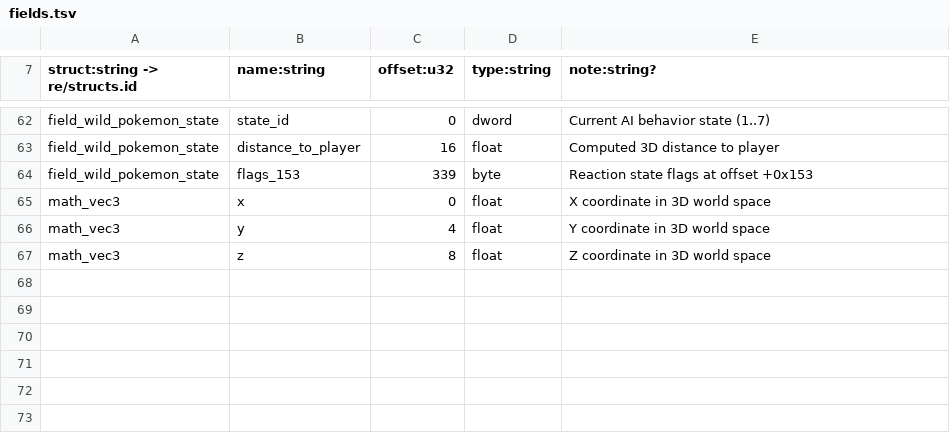
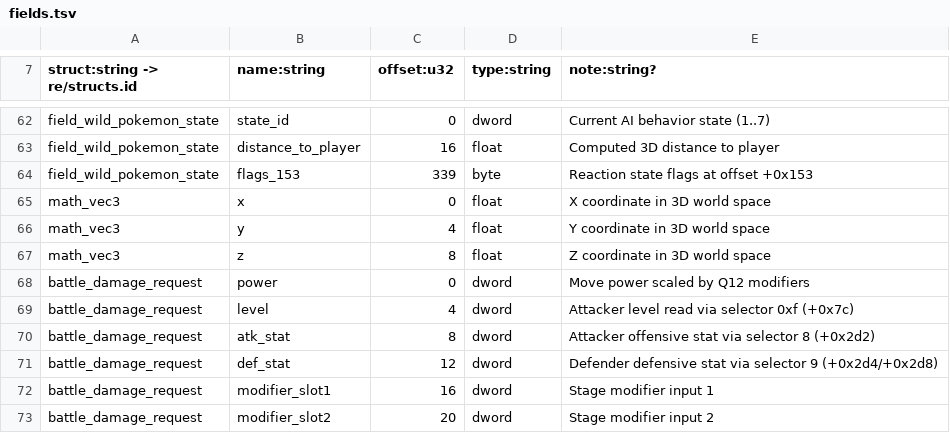
Before and after one commit to NicoRuedaA/project-arceus, a TSV file: sheets/re/fields.tsv, drawn as a sheet; only a part is shown, gaps mark what is left out; the diff names each change by its address in the sheet, - before the commit and + after, or states it on an @@ line.

```diff
--- a/sheets/re/fields.tsv
+++ b/sheets/re/fields.tsv
+row 68: battle_damage_request | power | 0 | dword | Move power scaled by Q12 modifiers
+row 69: battle_damage_request | level | 4 | dword | Attacker level read via selector 0xf (+0x7c)
+row 70: battle_damage_request | atk_stat | 8 | dword | Attacker offensive stat via selector 8 (+0x2d2)
+row 71: battle_damage_request | def_stat | 12 | dword | Defender defensive stat via selector 9 (+0x2d4/+0x2d8)
+row 72: battle_damage_request | modifier_slot1 | 16 | dword | Stage modifier input 1
+row 73: battle_damage_request | modifier_slot2 | 20 | dword | Stage modifier input 2
```
Also changed, not shown: sheets/decisions.tsv, sheets/re/function_n2_evidence.tsv, 4 other files.
